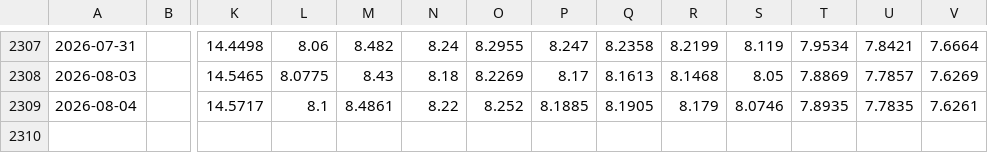
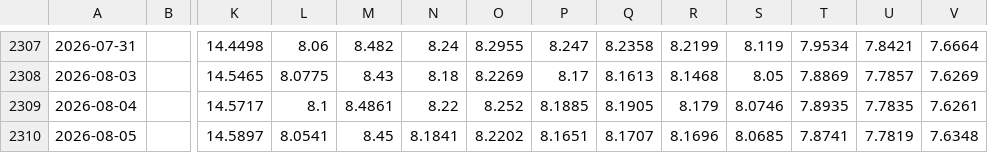
Before and after one commit to luisvital01/ntnb-bi, a CSV file: dados/ntnb_export.csv, drawn as a sheet; only a part is shown, gaps mark what is left out; rows hold the shown columns only; the diff names each change by its address in the sheet, - before the commit and + after, or states it on an @@ line.

Commit message:
Atualização automática dos dados da NTN-B

```diff
--- a/dados/ntnb_export.csv
+++ b/dados/ntnb_export.csv
+row 2310: 2026-08-05 |  | 14.5897 | 8.0541 | 8.45 | 8.1841 | 8.2202 | 8.1651 | 8.1707 | 8.1696 | 8.0685 | 7.8741 | 7.7819 | 7.6348
```
